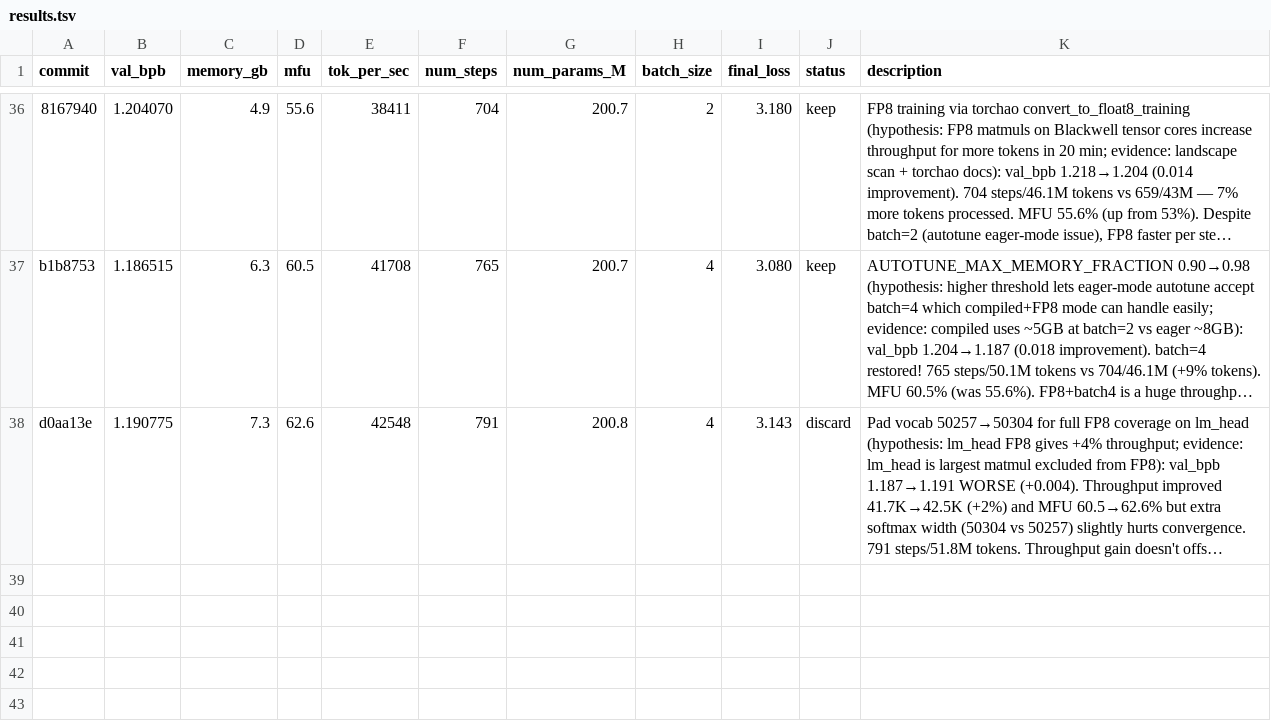
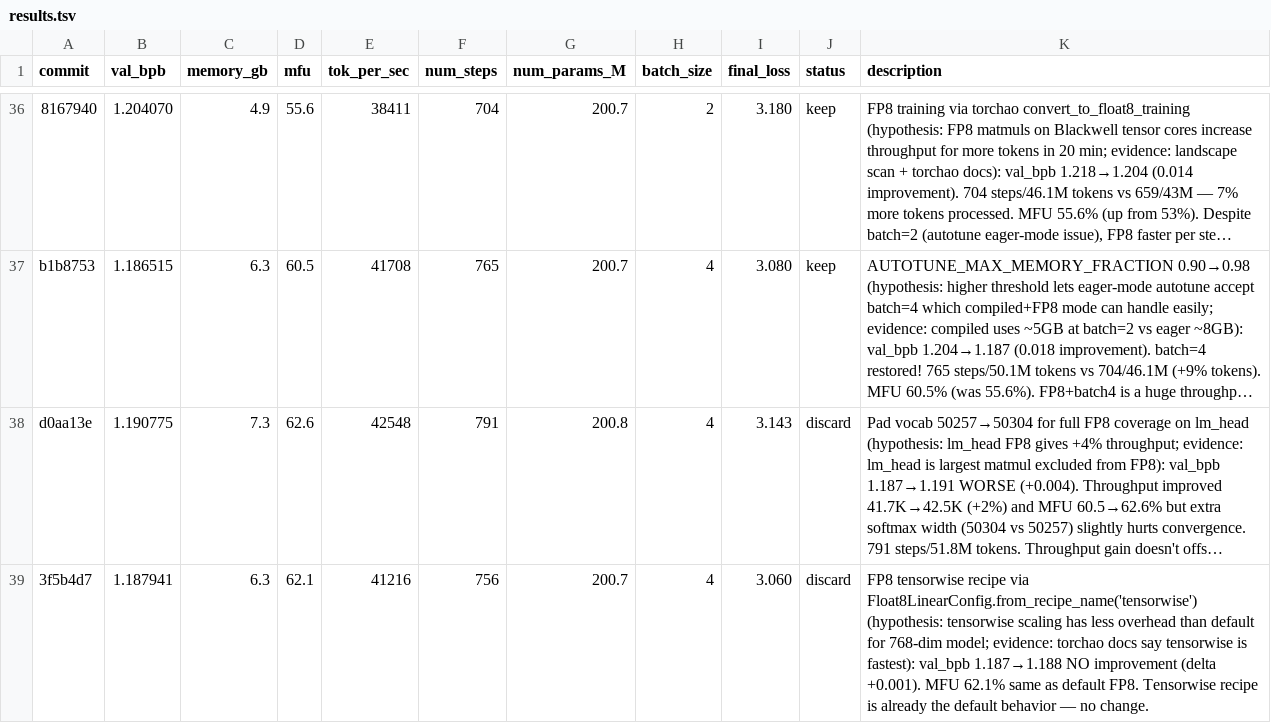
Before and after one commit to Djordje-Stojanovic/TrainRTX5070, a TSV file: results.tsv, drawn as a sheet; only a part is shown, gaps mark what is left out; long unchanged cells end in …; the diff names each change by its address in the sheet, - before the commit and + after, or states it on an @@ line.

Commit message:
results: discard FP8 tensorwise recipe (val_bpb 1.188, no change from default)

```diff
--- a/results.tsv
+++ b/results.tsv
+row 39: 3f5b4d7 | 1.187941 | 6.3 | 62.1 | 41216 | 756 | 200.7 | 4 | 3.060 | discard | FP8 tensorwise recipe via Float8LinearConfig.from_recipe_name('tensorwise') (hypothesis: tensorwise scaling has less overhead than default for 768-dim model; evidence: torchao docs say tensorwise is fastest): val_bpb 1.187→1.188 NO improvement (delta +0.001). MFU 62.1% same as default FP8. Tensorwise recipe is already the default behavior — no change.
```
